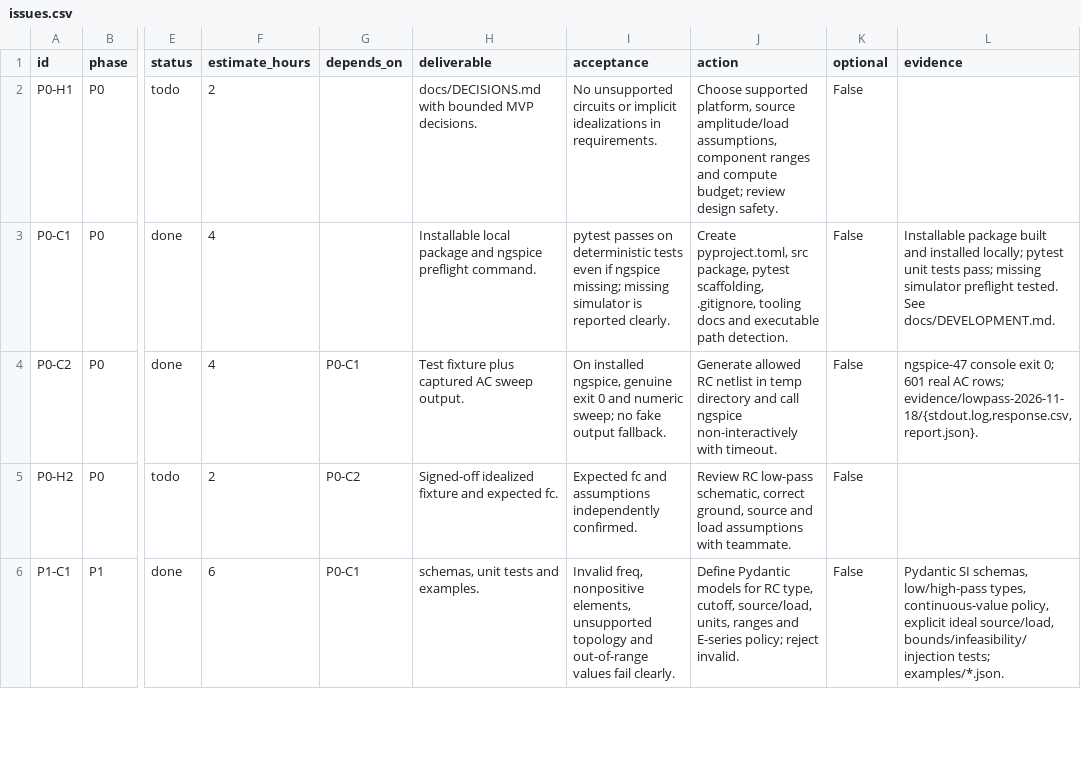
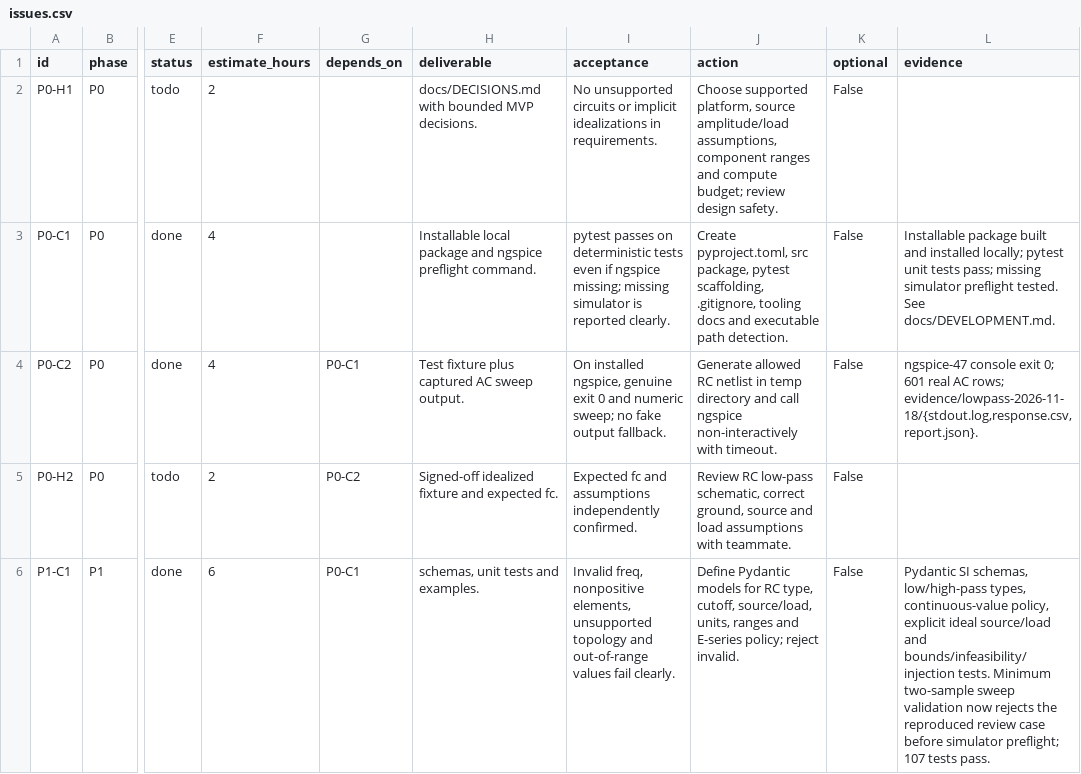
Before and after one commit to Omidf28/CircuForge, a CSV file: planning/issues.csv, drawn as a sheet; only a part is shown, gaps mark what is left out; the diff covers the shown part only; the diff names each change by its address in the sheet, - before the commit and + after, or states it on an @@ line.

Commit message:
P1: reject sweeps with fewer than two AC samples

```diff
--- a/planning/issues.csv
+++ b/planning/issues.csv
-L6 (evidence): …explicit ideal source/load, bounds/infeasibility/injection tests; examples/*.json.
+L6 (evidence): …explicit ideal source/load and bounds/infeasibility/injection tests. Minimum two-sample sweep validation now rejects the reproduced review case before simulator preflight; 107 tests pass.
```
Also changed, not shown: 1 edited cell elsewhere in this file, 12 other files.
